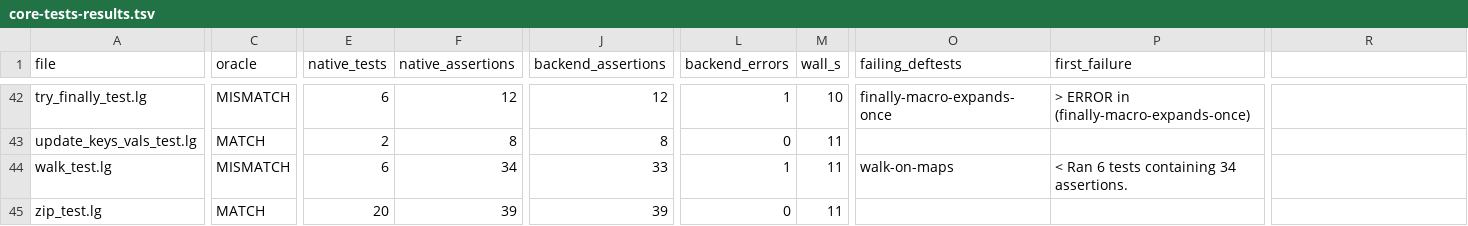
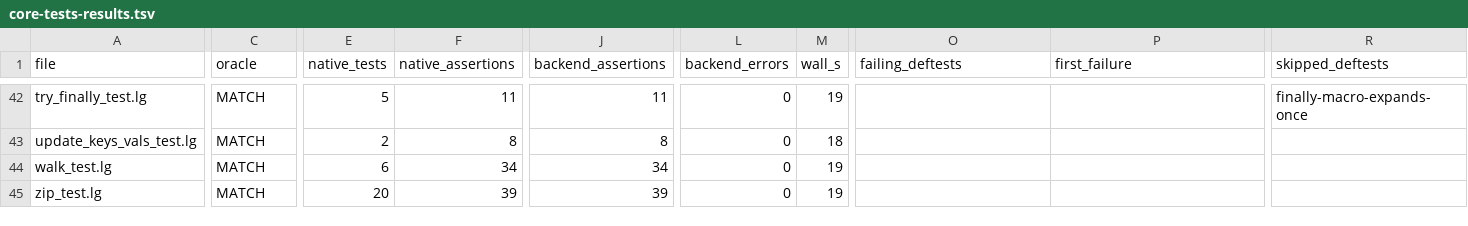
Before and after one commit to mparrett/let-go-wasmgc, a TSV file: corpus/core-tests-results.tsv, drawn as a sheet; only a part is shown, gaps mark what is left out; the diff covers the shown part only; the diff names each change by its address in the sheet, - before the commit and + after, or states it on an @@ line.

```diff
--- a/corpus/core-tests-results.tsv
+++ b/corpus/core-tests-results.tsv
-R1: (empty)
+R1: skipped_deftests
-C42 (oracle): MISMATCH
+C42 (oracle): MATCH
-E42 (native_tests): 6
+E42 (native_tests): 5
-F42 (native_assertions): 12
+F42 (native_assertions): 11
-J42 (backend_assertions): 12
+J42 (backend_assertions): 11
-L42 (backend_errors): 1
+L42 (backend_errors): 0
-M42 (wall_s): 10
+M42 (wall_s): 19
-O42 (failing_deftests): finally-macro-expands-once
+O42 (failing_deftests): (empty)
-P42 (first_failure): > ERROR in (finally-macro-expands-once)
+P42 (first_failure): (empty)
-R42 (skipped_deftests): (empty)
+R42 (skipped_deftests): finally-macro-expands-once
-M43 (wall_s): 11
+M43 (wall_s): 18
-C44 (oracle): MISMATCH
+C44 (oracle): MATCH
-J44 (backend_assertions): 33
+J44 (backend_assertions): 34
-L44 (backend_errors): 1
+L44 (backend_errors): 0
-M44:M45 (wall_s): 11
+M44:M45 (wall_s): 19
-O44 (failing_deftests): walk-on-maps
+O44 (failing_deftests): (empty)
-P44 (first_failure): < Ran 6 tests containing 34 assertions.
+P44 (first_failure): (empty)
```
Also changed, not shown: 70 edited cells elsewhere in this file, 28 other files.
